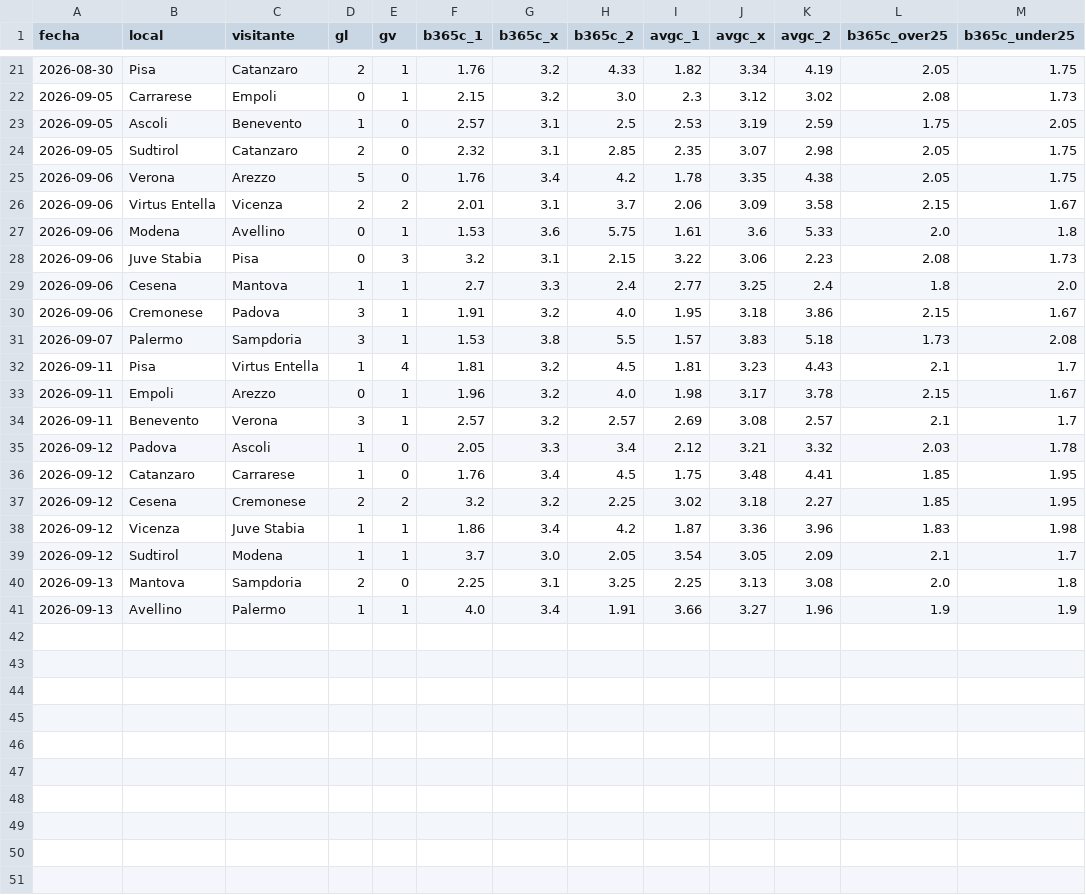
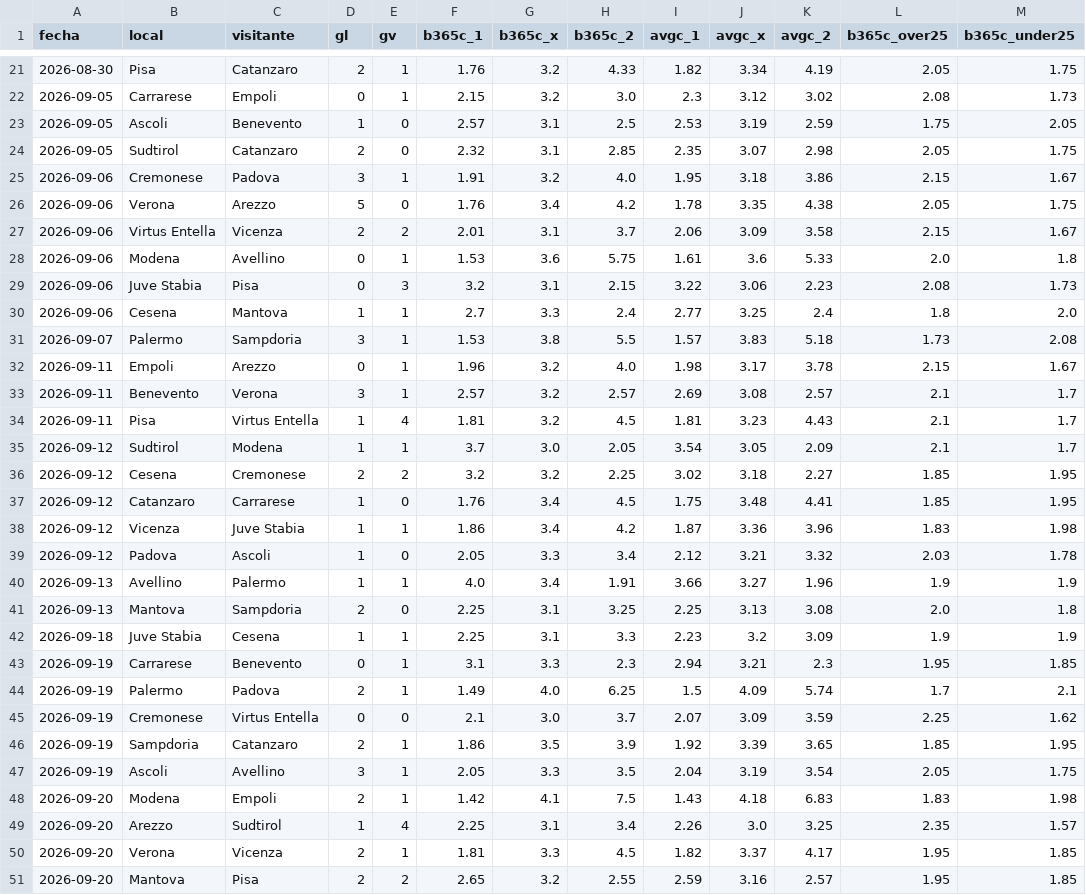
Before and after one commit to iqer175/datos-futbol, a CSV file: datos/cierres/serieb.csv, drawn as a sheet; only a part is shown, gaps mark what is left out; the diff covers the shown part only.

```diff
--- a/datos/cierres/serieb.csv
+++ b/datos/cierres/serieb.csv
@@ -24,2 +24,3 @@ fecha,local,visitante,gl,gv,b365c_1,b365c_x,b365c_2,avgc_1,avgc_x,avgc_2,b365c_o
 2026-09-05,Sudtirol,Catanzaro,2,0,2.32,3.1,2.85,2.35,3.07,2.98,2.05,1.75
+2026-09-06,Cremonese,Padova,3,1,1.91,3.2,4.0,1.95,3.18,3.86,2.15,1.67
 2026-09-06,Verona,Arezzo,5,0,1.76,3.4,4.2,1.78,3.35,4.38,2.05,1.75
@@ -29,13 +30,22 @@ fecha,local,visitante,gl,gv,b365c_1,b365c_x,b365c_2,avgc_1,avgc_x,avgc_2,b365c_o
 2026-09-06,Cesena,Mantova,1,1,2.7,3.3,2.4,2.77,3.25,2.4,1.8,2.0
-2026-09-06,Cremonese,Padova,3,1,1.91,3.2,4.0,1.95,3.18,3.86,2.15,1.67
 2026-09-07,Palermo,Sampdoria,3,1,1.53,3.8,5.5,1.57,3.83,5.18,1.73,2.08
-2026-09-11,Pisa,Virtus Entella,1,4,1.81,3.2,4.5,1.81,3.23,4.43,2.1,1.7
 2026-09-11,Empoli,Arezzo,0,1,1.96,3.2,4.0,1.98,3.17,3.78,2.15,1.67
 2026-09-11,Benevento,Verona,3,1,2.57,3.2,2.57,2.69,3.08,2.57,2.1,1.7
+2026-09-11,Pisa,Virtus Entella,1,4,1.81,3.2,4.5,1.81,3.23,4.43,2.1,1.7
+2026-09-12,Sudtirol,Modena,1,1,3.7,3.0,2.05,3.54,3.05,2.09,2.1,1.7
+2026-09-12,Cesena,Cremonese,2,2,3.2,3.2,2.25,3.02,3.18,2.27,1.85,1.95
+2026-09-12,Catanzaro,Carrarese,1,0,1.76,3.4,4.5,1.75,3.48,4.41,1.85,1.95
+2026-09-12,Vicenza,Juve Stabia,1,1,1.86,3.4,4.2,1.87,3.36,3.96,1.83,1.98
 2026-09-12,Padova,Ascoli,1,0,2.05,3.3,3.4,2.12,3.21,3.32,2.03,1.78
-2026-09-12,Catanzaro,Carrarese,1,0,1.76,3.4,4.5,1.75,3.48,4.41,1.85,1.95
-2026-09-12,Cesena,Cremonese,2,2,3.2,3.2,2.25,3.02,3.18,2.27,1.85,1.95
-2026-09-12,Vicenza,Juve Stabia,1,1,1.86,3.4,4.2,1.87,3.36,3.96,1.83,1.98
-2026-09-12,Sudtirol,Modena,1,1,3.7,3.0,2.05,3.54,3.05,2.09,2.1,1.7
+2026-09-13,Avellino,Palermo,1,1,4.0,3.4,1.91,3.66,3.27,1.96,1.9,1.9
 2026-09-13,Mantova,Sampdoria,2,0,2.25,3.1,3.25,2.25,3.13,3.08,2.0,1.8
-2026-09-13,Avellino,Palermo,1,1,4.0,3.4,1.91,3.66,3.27,1.96,1.9,1.9
+2026-09-18,Juve Stabia,Cesena,1,1,2.25,3.1,3.3,2.23,3.2,3.09,1.9,1.9
+2026-09-19,Carrarese,Benevento,0,1,3.1,3.3,2.3,2.94,3.21,2.3,1.95,1.85
+2026-09-19,Palermo,Padova,2,1,1.49,4.0,6.25,1.5,4.09,5.74,1.7,2.1
+2026-09-19,Cremonese,Virtus Entella,0,0,2.1,3.0,3.7,2.07,3.09,3.59,2.25,1.62
+2026-09-19,Sampdoria,Catanzaro,2,1,1.86,3.5,3.9,1.92,3.39,3.65,1.85,1.95
+2026-09-19,Ascoli,Avellino,3,1,2.05,3.3,3.5,2.04,3.19,3.54,2.05,1.75
+2026-09-20,Modena,Empoli,2,1,1.42,4.1,7.5,1.43,4.18,6.83,1.83,1.98
+2026-09-20,Arezzo,Sudtirol,1,4,2.25,3.1,3.4,2.26,3.0,3.25,2.35,1.57
+2026-09-20,Verona,Vicenza,2,1,1.81,3.3,4.5,1.82,3.37,4.17,1.95,1.85
+2026-09-20,Mantova,Pisa,2,2,2.65,3.2,2.55,2.59,3.16,2.57,1.95,1.85
```
Also changed, not shown: 5 moved rows elsewhere in this file, datos/cierres/argentina.csv, datos/cierres/championship.csv, 45 other files.
